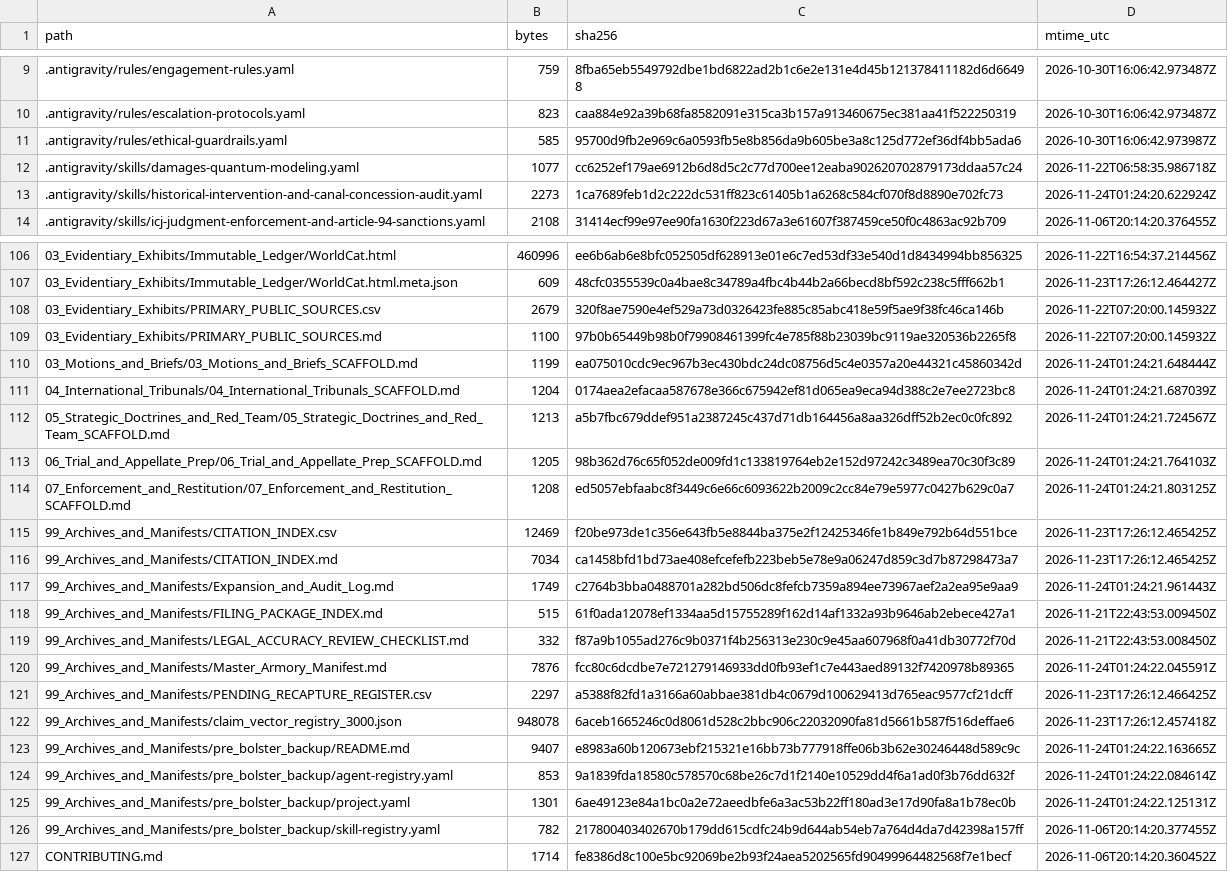
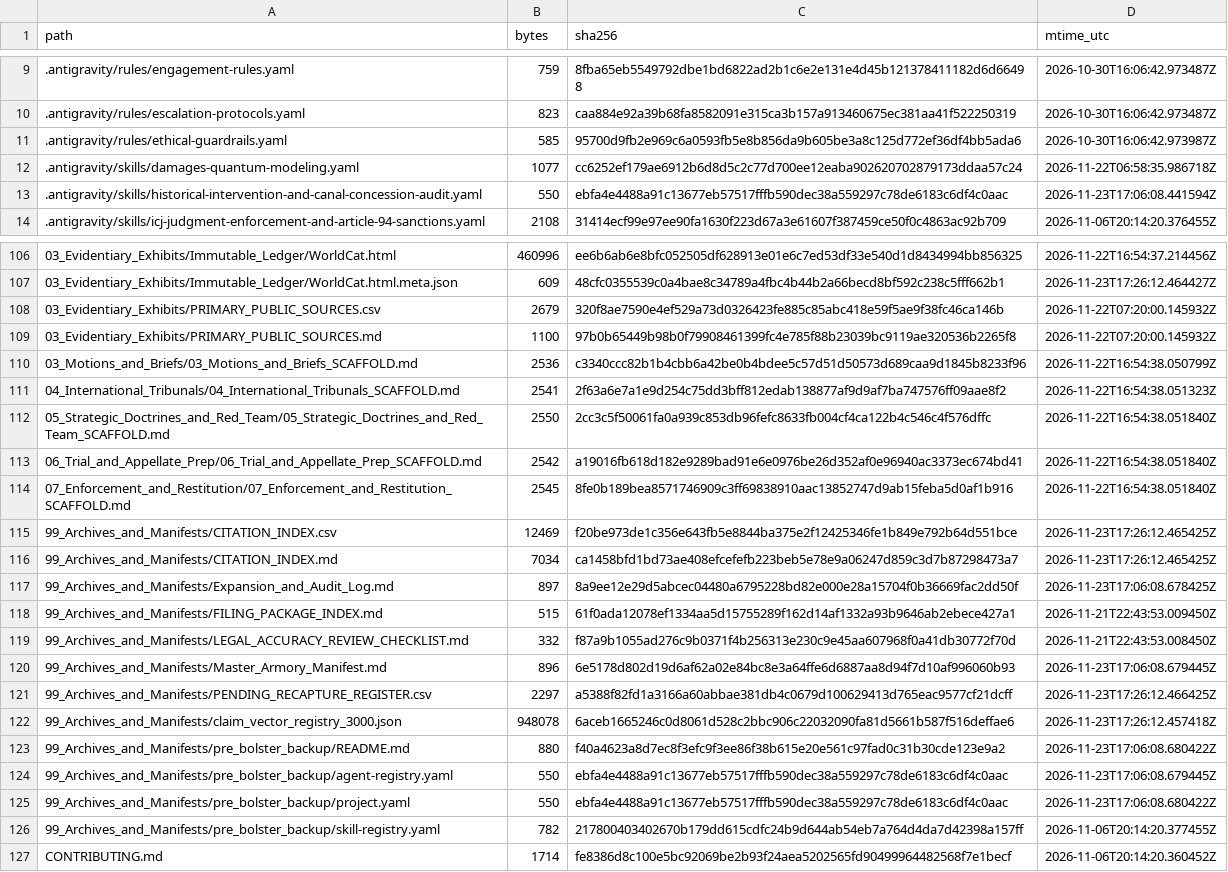
Before and after one commit to GlobalRestitutionAlliance/turtle-island-us-ak-petersburg-indian-association-master-litigation, a CSV file: 99_Archives_and_Manifests/MANIFEST_SHA256.csv, drawn as a sheet; only a part is shown, gaps mark what is left out; the diff covers the shown part only.

```diff
--- a/99_Archives_and_Manifests/MANIFEST_SHA256.csv
+++ b/99_Archives_and_Manifests/MANIFEST_SHA256.csv
@@ -12,3 +12,3 @@ path,bytes,sha256,mtime_utc
 .antigravity/skills/damages-quantum-modeling.yaml,1077,cc6252ef179ae6912b6d8d5c2c77d700ee12eaba902620702879173ddaa57c24,2026-11-22T06:58:35.986718Z
-.antigravity/skills/historical-intervention-and-canal-concession-audit.yaml,2273,1ca7689feb1d2c222dc531ff823c61405b1a6268c584cf070f8d8890e702fc73,2026-11-24T01:24:20.622924Z
+.antigravity/skills/historical-intervention-and-canal-concession-audit.yaml,550,ebfa4e4488a91c13677eb57517fffb590dec38a559297c78de6183c6df4c0aac,2026-11-23T17:06:08.441594Z
 .antigravity/skills/icj-judgment-enforcement-and-article-94-sanctions.yaml,2108,31414ecf99e97ee90fa1630f223d67a3e61607f387459ce50f0c4863ac92b709,2026-11-06T20:14:20.376455Z
@@ -109,18 +109,18 @@ path,bytes,sha256,mtime_utc
 03_Evidentiary_Exhibits/PRIMARY_PUBLIC_SOURCES.md,1100,97b0b65449b98b0f79908461399fc4e785f88b23039bc9119ae320536b2265f8,2026-11-22T07:20:00.145932Z
-03_Motions_and_Briefs/03_Motions_and_Briefs_SCAFFOLD.md,1199,ea075010cdc9ec967b3ec430bdc24dc08756d5c4e0357a20e44321c45860342d,2026-11-24T01:24:21.648444Z
-04_International_Tribunals/04_International_Tribunals_SCAFFOLD.md,1204,0174aea2efacaa587678e366c675942ef81d065ea9eca94d388c2e7ee2723bc8,2026-11-24T01:24:21.687039Z
-05_Strategic_Doctrines_and_Red_Team/05_Strategic_Doctrines_and_Red_Team_SCAFFOLD.md,1213,a5b7fbc679ddef951a2387245c437d71db164456a8aa326dff52b2ec0c0fc892,2026-11-24T01:24:21.724567Z
-06_Trial_and_Appellate_Prep/06_Trial_and_Appellate_Prep_SCAFFOLD.md,1205,98b362d76c65f052de009fd1c133819764eb2e152d97242c3489ea70c30f3c89,2026-11-24T01:24:21.764103Z
-07_Enforcement_and_Restitution/07_Enforcement_and_Restitution_SCAFFOLD.md,1208,ed5057ebfaabc8f3449c6e66c6093622b2009c2cc84e79e5977c0427b629c0a7,2026-11-24T01:24:21.803125Z
+03_Motions_and_Briefs/03_Motions_and_Briefs_SCAFFOLD.md,2536,c3340ccc82b1b4cbb6a42be0b4bdee5c57d51d50573d689caa9d1845b8233f96,2026-11-22T16:54:38.050799Z
+04_International_Tribunals/04_International_Tribunals_SCAFFOLD.md,2541,2f63a6e7a1e9d254c75dd3bff812edab138877af9d9af7ba747576ff09aae8f2,2026-11-22T16:54:38.051323Z
+05_Strategic_Doctrines_and_Red_Team/05_Strategic_Doctrines_and_Red_Team_SCAFFOLD.md,2550,2cc3c5f50061fa0a939c853db96fefc8633fb004cf4ca122b4c546c4f576dffc,2026-11-22T16:54:38.051840Z
+06_Trial_and_Appellate_Prep/06_Trial_and_Appellate_Prep_SCAFFOLD.md,2542,a19016fb618d182e9289bad91e6e0976be26d352af0e96940ac3373ec674bd41,2026-11-22T16:54:38.051840Z
+07_Enforcement_and_Restitution/07_Enforcement_and_Restitution_SCAFFOLD.md,2545,8fe0b189bea8571746909c3ff69838910aac13852747d9ab15feba5d0af1b916,2026-11-22T16:54:38.051840Z
 99_Archives_and_Manifests/CITATION_INDEX.csv,12469,f20be973de1c356e643fb5e8844ba375e2f12425346fe1b849e792b64d551bce,2026-11-23T17:26:12.465425Z
 99_Archives_and_Manifests/CITATION_INDEX.md,7034,ca1458bfd1bd73ae408efcefefb223beb5e78e9a06247d859c3d7b87298473a7,2026-11-23T17:26:12.465425Z
-99_Archives_and_Manifests/Expansion_and_Audit_Log.md,1749,c2764b3bba0488701a282bd506dc8fefcb7359a894ee73967aef2a2ea95e9aa9,2026-11-24T01:24:21.961443Z
+99_Archives_and_Manifests/Expansion_and_Audit_Log.md,897,8a9ee12e29d5abcec04480a6795228bd82e000e28a15704f0b36669fac2dd50f,2026-11-23T17:06:08.678425Z
 99_Archives_and_Manifests/FILING_PACKAGE_INDEX.md,515,61f0ada12078ef1334aa5d15755289f162d14af1332a93b9646ab2ebece427a1,2026-11-21T22:43:53.009450Z
 99_Archives_and_Manifests/LEGAL_ACCURACY_REVIEW_CHECKLIST.md,332,f87a9b1055ad276c9b0371f4b256313e230c9e45aa607968f0a41db30772f70d,2026-11-21T22:43:53.008450Z
-99_Archives_and_Manifests/Master_Armory_Manifest.md,7876,fcc80c6dcdbe7e721279146933dd0fb93ef1c7e443aed89132f7420978b89365,2026-11-24T01:24:22.045591Z
+99_Archives_and_Manifests/Master_Armory_Manifest.md,896,6e5178d802d19d6af62a02e84bc8e3a64ffe6d6887aa8d94f7d10af996060b93,2026-11-23T17:06:08.679445Z
 99_Archives_and_Manifests/PENDING_RECAPTURE_REGISTER.csv,2297,a5388f82fd1a3166a60abbae381db4c0679d100629413d765eac9577cf21dcff,2026-11-23T17:26:12.466425Z
 99_Archives_and_Manifests/claim_vector_registry_3000.json,948078,6aceb1665246c0d8061d528c2bbc906c22032090fa81d5661b587f516deffae6,2026-11-23T17:26:12.457418Z
-99_Archives_and_Manifests/pre_bolster_backup/README.md,9407,e8983a60b120673ebf215321e16bb73b777918ffe06b3b62e30246448d589c9c,2026-11-24T01:24:22.163665Z
-99_Archives_and_Manifests/pre_bolster_backup/agent-registry.yaml,853,9a1839fda18580c578570c68be26c7d1f2140e10529dd4f6a1ad0f3b76dd632f,2026-11-24T01:24:22.084614Z
-99_Archives_and_Manifests/pre_bolster_backup/project.yaml,1301,6ae49123e84a1bc0a2e72aeedbfe6a3ac53b22ff180ad3e17d90fa8a1b78ec0b,2026-11-24T01:24:22.125131Z
+99_Archives_and_Manifests/pre_bolster_backup/README.md,880,f40a4623a8d7ec8f3efc9f3ee86f38b615e20e561c97fad0c31b30cde123e9a2,2026-11-23T17:06:08.680422Z
+99_Archives_and_Manifests/pre_bolster_backup/agent-registry.yaml,550,ebfa4e4488a91c13677eb57517fffb590dec38a559297c78de6183c6df4c0aac,2026-11-23T17:06:08.679445Z
+99_Archives_and_Manifests/pre_bolster_backup/project.yaml,550,ebfa4e4488a91c13677eb57517fffb590dec38a559297c78de6183c6df4c0aac,2026-11-23T17:06:08.680422Z
 99_Archives_and_Manifests/pre_bolster_backup/skill-registry.yaml,782,217800403402670b179dd615cdfc24b9d644ab54eb7a764d4da7d42398a157ff,2026-11-06T20:14:20.377455Z
```
Also changed, not shown: 77 edited cells elsewhere in this file, 37 other files.
